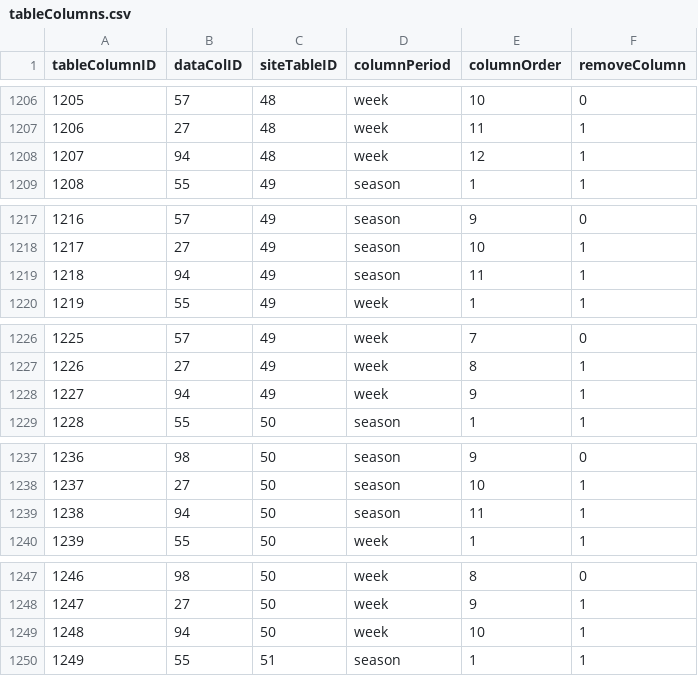
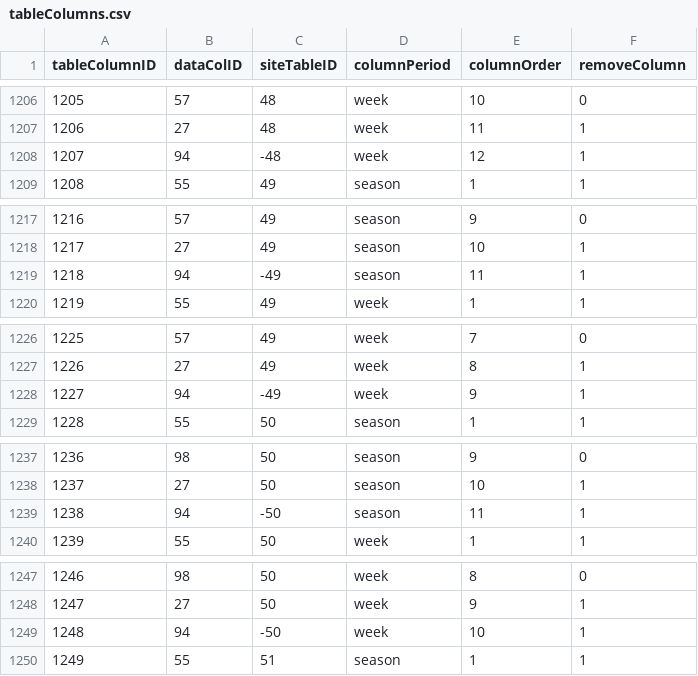
Before and after one commit to FantasyFootballAnalytics/FantasyFootballAnalyticsR, a CSV file: R Package/ffanalytics/data-raw/tableColumns.csv, drawn as a sheet; only a part is shown, gaps mark what is left out; the diff covers the shown part only.

Commit message:
Updating table columuns for FootballGuys

```diff
--- a/R Package/ffanalytics/data-raw/tableColumns.csv
+++ b/R Package/ffanalytics/data-raw/tableColumns.csv
@@ -1208 +1208 @@
-1207,94,48,"week",12,1
+1207,94,-48,week,12,1
@@ -1219 +1219 @@
-1218,94,49,"season",11,1
+1218,94,-49,season,11,1
@@ -1228 +1228 @@
-1227,94,49,"week",9,1
+1227,94,-49,week,9,1
@@ -1239 +1239 @@
-1238,94,50,"season",11,1
+1238,94,-50,season,11,1
@@ -1249 +1249 @@
-1248,94,50,"week",10,1
+1248,94,-50,week,10,1
```
Also changed, not shown: 13 edited cells elsewhere in this file, 6 other files.
